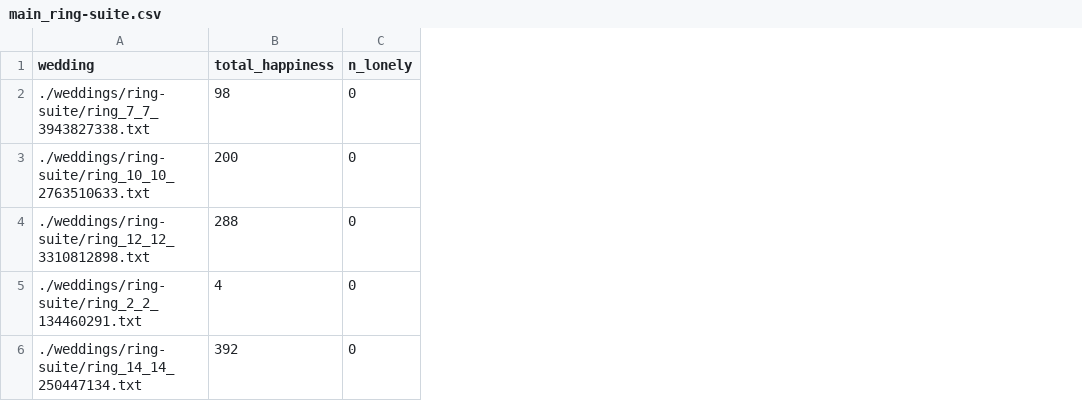
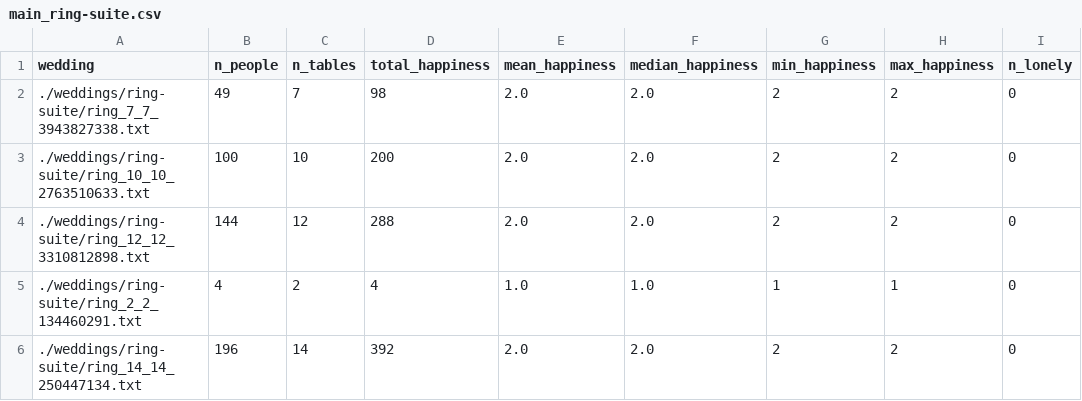
Before and after one commit to hypen-emdash/dissertation, a CSV file: weddings/main_ring-suite.csv, drawn as a sheet; the diff names each change by its address in the sheet, - before the commit and + after, or states it on an @@ line.

```diff
--- a/weddings/main_ring-suite.csv
+++ b/weddings/main_ring-suite.csv
+column B (n_people), rows 2-6: 49 | 100 | 144 | 4 | 196
+column C (n_tables), rows 2-6: 7 | 10 | 12 | 2 | 14
+column E (mean_happiness), rows 2-6: 2.0 | 2.0 | 2.0 | 1.0 | 2.0
+column F (median_happiness), rows 2-6: 2.0 | 2.0 | 2.0 | 1.0 | 2.0
+column G (min_happiness), rows 2-6: 2 | 2 | 2 | 1 | 2
+column H (max_happiness), rows 2-6: 2 | 2 | 2 | 1 | 2
```
Also changed, not shown: 1 other file.
